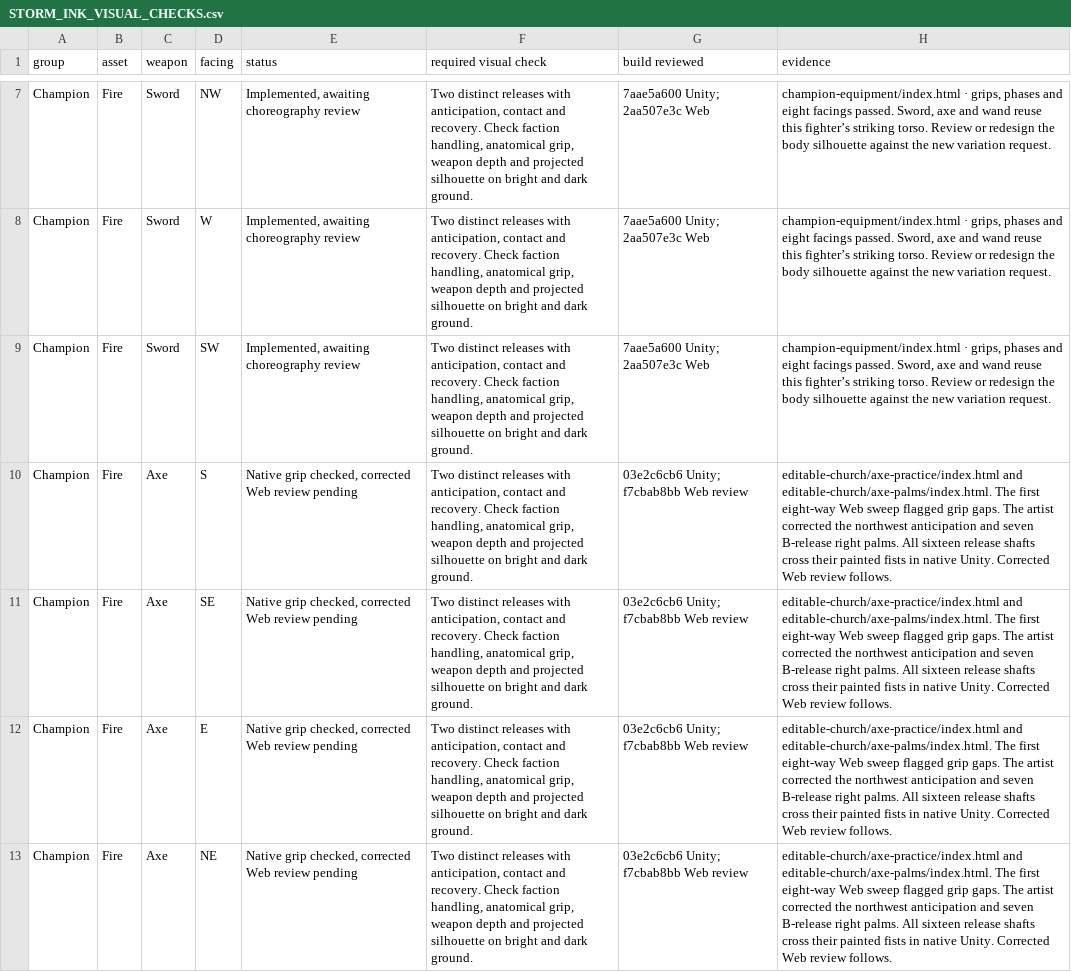
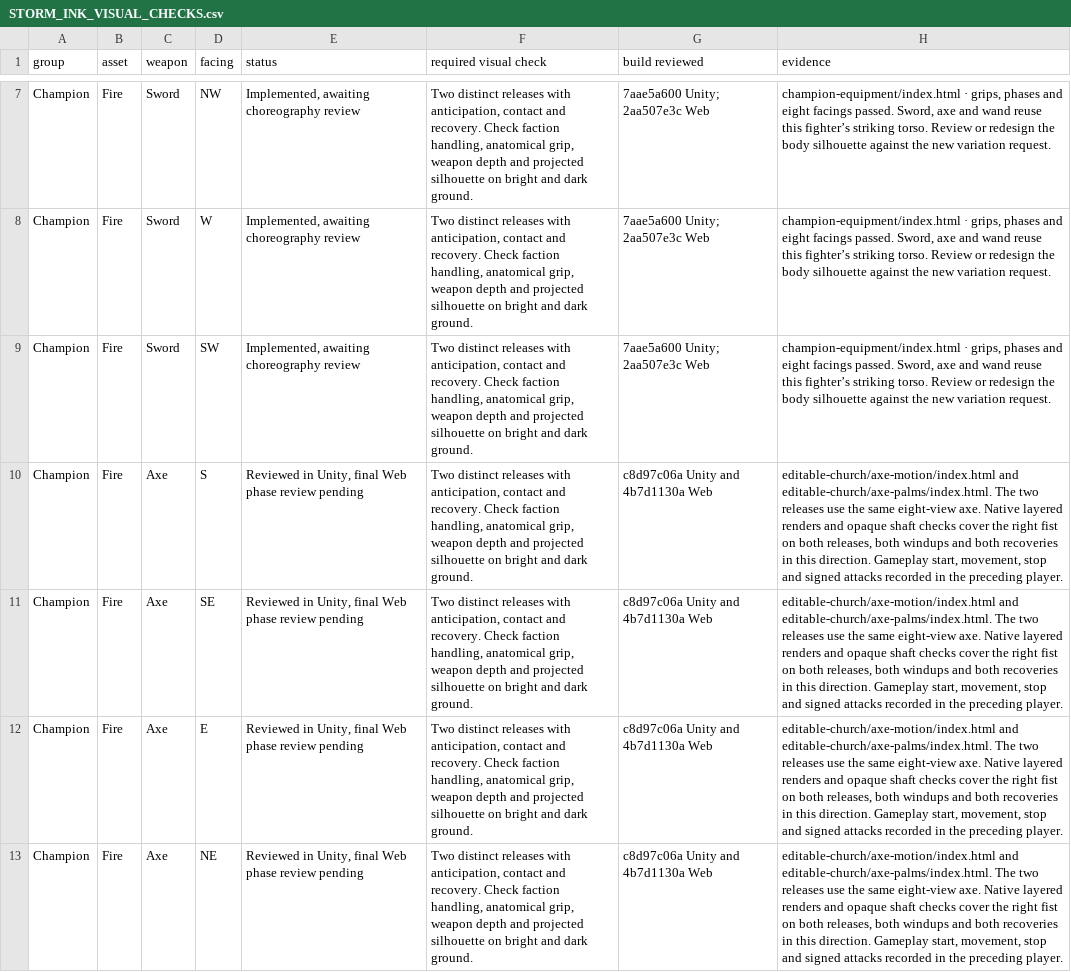
Before and after one commit to Nevanyte/RogueHalla, a CSV file: docs/art/STORM_INK_VISUAL_CHECKS.csv, drawn as a sheet; only a part is shown, gaps mark what is left out; the diff covers the shown part only; the diff names each change by its address in the sheet, - before the commit and + after, or states it on an @@ line.

Commit message:
Record eight native Fire axe phase reviews at gameplay scale

```diff
--- a/docs/art/STORM_INK_VISUAL_CHECKS.csv
+++ b/docs/art/STORM_INK_VISUAL_CHECKS.csv
-E10:E13 (status): Native grip checked, corrected Web review pending
+E10:E13 (status): Reviewed in Unity, final Web phase review pending
-G10:G13 (build reviewed): 03e2c6cb6 Unity; f7cbab8bb Web review
+G10:G13 (build reviewed): c8d97c06a Unity and 4b7d1130a Web
-H10:H13 (evidence): editable-church/axe-practice/index.html and editable-church/axe-palms/index.html. The first eight-way Web sweep flagged grip gaps. The artist corrected the northwest anticipation and seven B-release right palms. All sixteen release shafts cross their painted fists in native Unity. Corrected Web review follows.
+H10:H13 (evidence): editable-church/axe-motion/index.html and editable-church/axe-palms/index.html. The two releases use the same eight-view axe. Native layered renders and opaque shaft checks cover the right fist on both releases, both windups and both recoveries in this direction. Gameplay start, movement, stop and signed attacks recorded in the preceding player.
```
Also changed, not shown: 12 edited cells elsewhere in this file.
